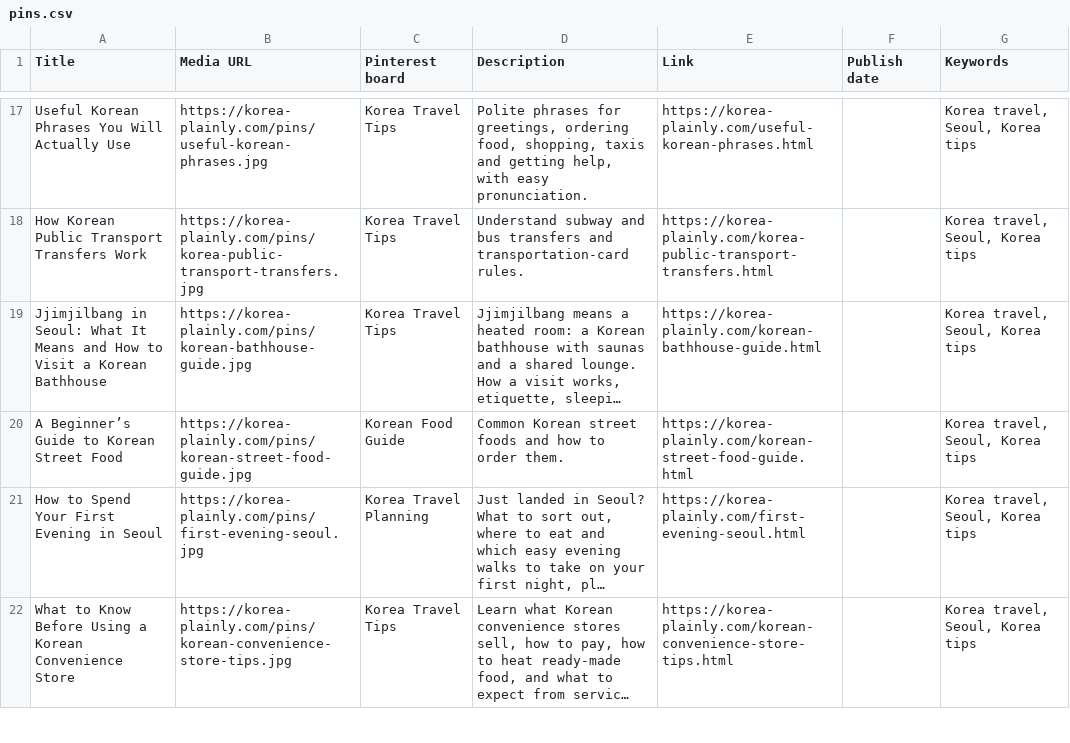
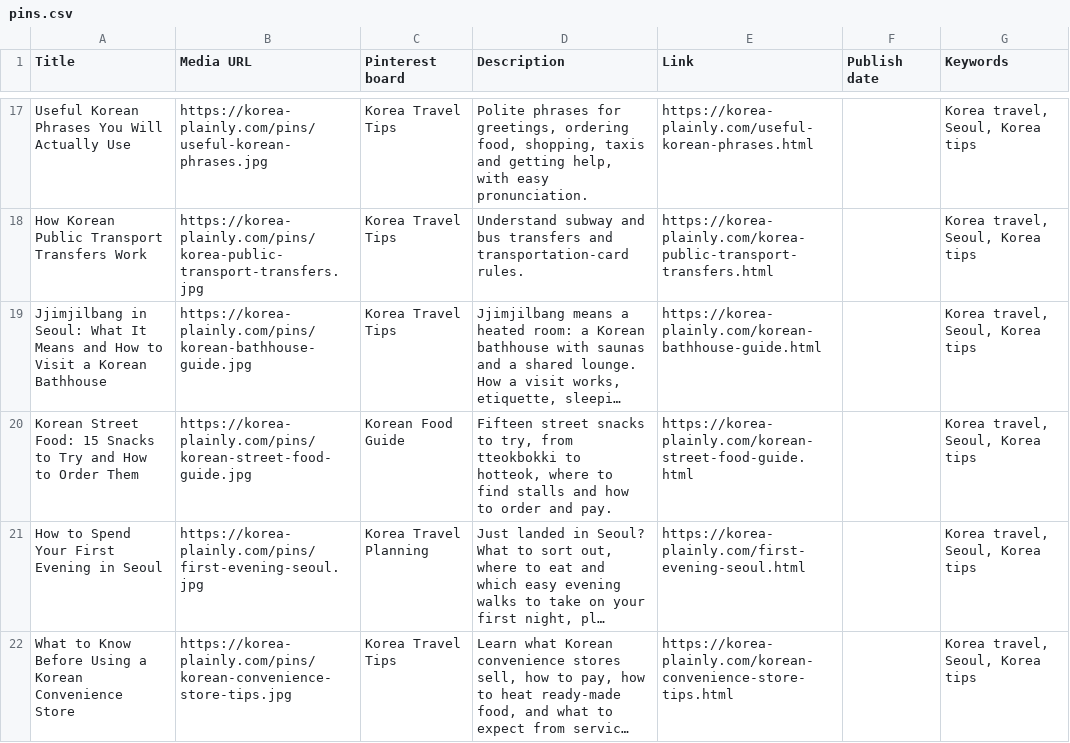
Before and after one commit to JungSuk-Kim/korea-plainly, a CSV file: pins/pins.csv, drawn as a sheet; only a part is shown, gaps mark what is left out; long unchanged cells end in …; the diff names each change by its address in the sheet, - before the commit and + after, or states it on an @@ line.

```diff
--- a/pins/pins.csv
+++ b/pins/pins.csv
-A20 (Title): A Beginner’s Guide to Korean Street Food
+A20 (Title): Korean Street Food: 15 Snacks to Try and How to Order Them
-D20 (Description): Common Korean street foods and how to order them.
+D20 (Description): Fifteen street snacks to try, from tteokbokki to hotteok, where to find stalls and how to order and pay.
```
Also changed, not shown: 11 other files.
